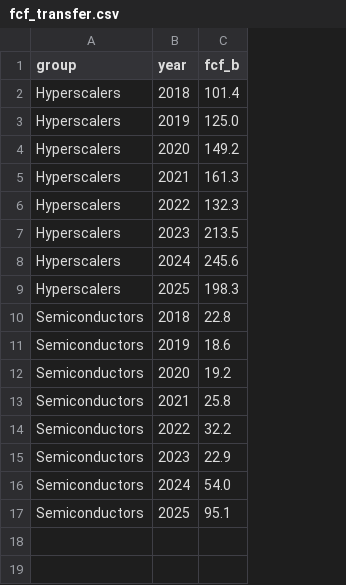
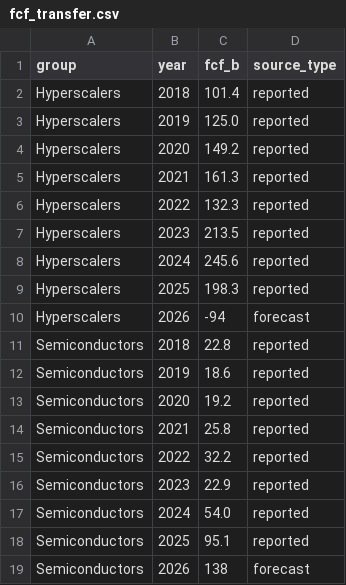
Before and after one commit to fbncldy/ai-infra-capex-dashboard, a CSV file: data/processed/fcf_transfer.csv, drawn as a sheet; the diff names each change by its address in the sheet, - before the commit and + after, or states it on an @@ line.

```diff
--- a/data/processed/fcf_transfer.csv
+++ b/data/processed/fcf_transfer.csv
+column D (source_type), rows 2-9: all reported; rows 11-18: all reported
+row 10: Hyperscalers | 2026 | -94 | forecast
+row 19: Semiconductors | 2026 | 138 | forecast
```
Also changed, not shown: 1 other file.
